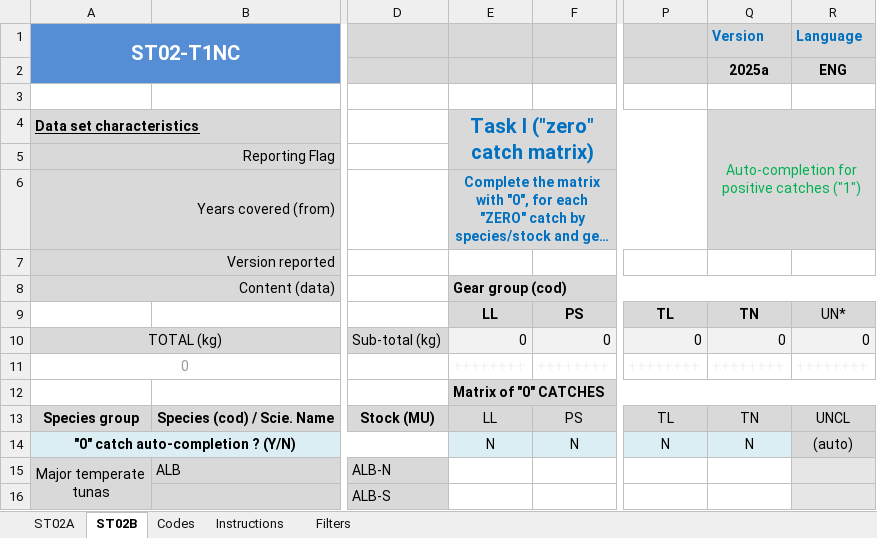
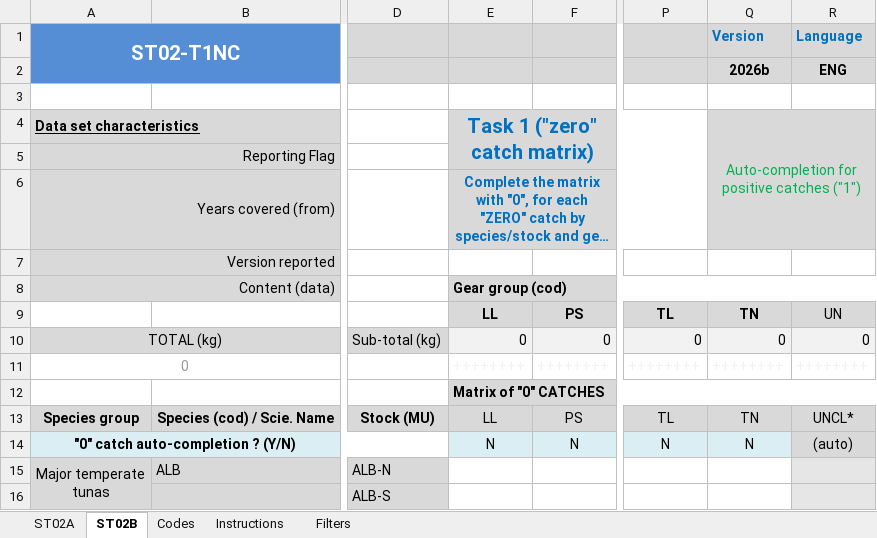
Before and after one commit to fdiwg/repfishr, an Excel workbook: inst/extdata/specs/ICCAT/templates/ST02-T1NC.xlsx, sheet ST02B, drawn as a sheet; only a part is shown, gaps mark what is left out; long unchanged cells end in …; values as stored, in another font and other column widths than the file's, no borders; conditional formats not drawn; the diff names each change by its address in the sheet, - before the commit and + after, or states it on an @@ line.

```diff
--- a/inst/extdata/specs/ICCAT/templates/ST02-T1NC.xlsx (sheet ST02B)
+++ b/inst/extdata/specs/ICCAT/templates/ST02-T1NC.xlsx (sheet ST02B)
-Q2 (Version): 2025a
+Q2 (Version): 2026b
-E4: Task I ("zero" catch matrix)
+E4: Task 1 ("zero" catch matrix)
-R9 (Language): UN*
+R9 (Language): UN
-R13 (Language): UNCL
+R13 (Language): UNCL*
```
Also changed, not shown: sheet Codes, sheet Instructions, sheet Filters, sheet ST02A, formulas that keep their value, inst/extdata/specs/ICCAT/templates/ST03-T2CE.xlsx, inst/extdata/specs/ICCAT/templates/ST04-T2SZ.xlsx.
